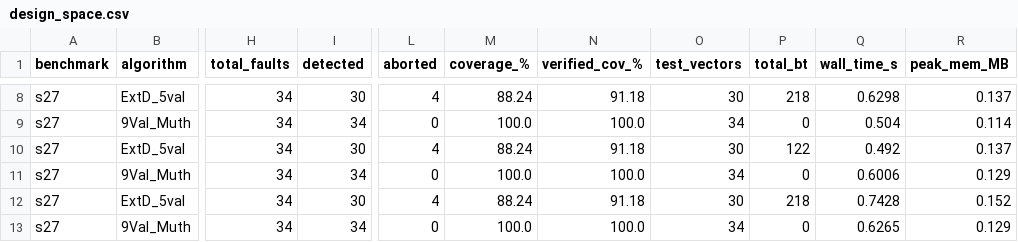
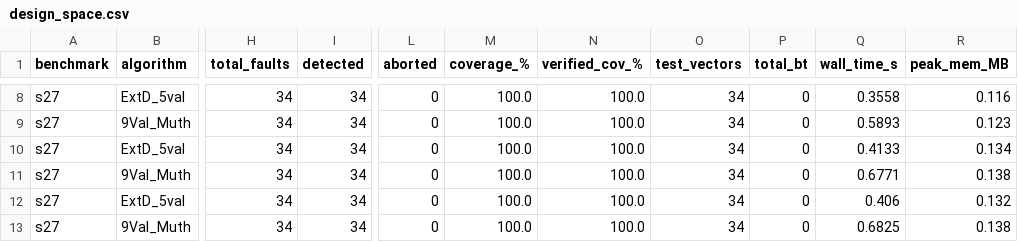
Before and after one commit to mansikhamar14/sequential-atpg-vlsi, a CSV file: results/design_space.csv, drawn as a sheet; only a part is shown, gaps mark what is left out; the diff covers the shown part only; the diff names each change by its address in the sheet, - before the commit and + after, or states it on an @@ line.

```diff
--- a/results/design_space.csv
+++ b/results/design_space.csv
-I8 (detected): 30
+I8 (detected): 34
-L8 (aborted): 4
+L8 (aborted): 0
-M8 (coverage_%): 88.24
+M8 (coverage_%): 100.0
-N8 (verified_cov_%): 91.18
+N8 (verified_cov_%): 100.0
-O8 (test_vectors): 30
+O8 (test_vectors): 34
-P8 (total_bt): 218
+P8 (total_bt): 0
-Q8 (wall_time_s): 0.6298
+Q8 (wall_time_s): 0.3558
-R8 (peak_mem_MB): 0.137
+R8 (peak_mem_MB): 0.116
-Q9 (wall_time_s): 0.504
+Q9 (wall_time_s): 0.5893
-R9 (peak_mem_MB): 0.114
+R9 (peak_mem_MB): 0.123
-I10 (detected): 30
+I10 (detected): 34
-L10 (aborted): 4
+L10 (aborted): 0
-M10 (coverage_%): 88.24
+M10 (coverage_%): 100.0
-N10 (verified_cov_%): 91.18
+N10 (verified_cov_%): 100.0
-O10 (test_vectors): 30
+O10 (test_vectors): 34
-P10 (total_bt): 122
+P10 (total_bt): 0
-Q10 (wall_time_s): 0.492
+Q10 (wall_time_s): 0.4133
-R10 (peak_mem_MB): 0.137
+R10 (peak_mem_MB): 0.134
-Q11 (wall_time_s): 0.6006
+Q11 (wall_time_s): 0.6771
-R11 (peak_mem_MB): 0.129
+R11 (peak_mem_MB): 0.138
-I12 (detected): 30
+I12 (detected): 34
-L12 (aborted): 4
+L12 (aborted): 0
-M12 (coverage_%): 88.24
+M12 (coverage_%): 100.0
-N12 (verified_cov_%): 91.18
+N12 (verified_cov_%): 100.0
-O12 (test_vectors): 30
+O12 (test_vectors): 34
-P12 (total_bt): 218
+P12 (total_bt): 0
-Q12 (wall_time_s): 0.7428
+Q12 (wall_time_s): 0.406
-R12 (peak_mem_MB): 0.152
+R12 (peak_mem_MB): 0.132
-Q13 (wall_time_s): 0.6265
+Q13 (wall_time_s): 0.6825
-R13 (peak_mem_MB): 0.129
+R13 (peak_mem_MB): 0.138
```
Also changed, not shown: 131 edited cells elsewhere in this file, 3 other files.
